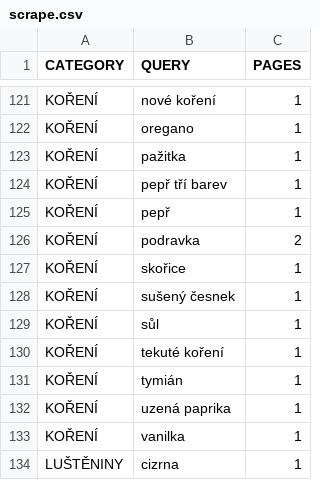
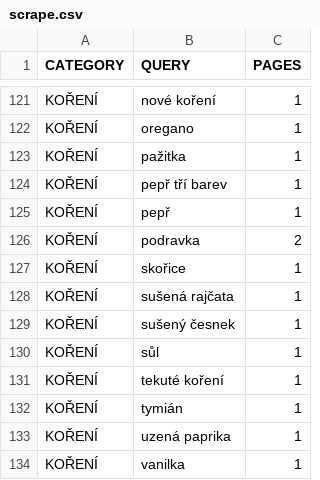
Before and after one commit to mxdpeep/koopi, a CSV file: go/scrape.csv, drawn as a sheet; only a part is shown, gaps mark what is left out; the shorter side is filled out with more unchanged rows; the diff names each change by its address in the sheet, - before the commit and + after, or states it on an @@ line.

```diff
--- a/go/scrape.csv
+++ b/go/scrape.csv
+row 128: KOŘENÍ | sušená rajčata | 1
```
Also changed, not shown: 4 other files.
